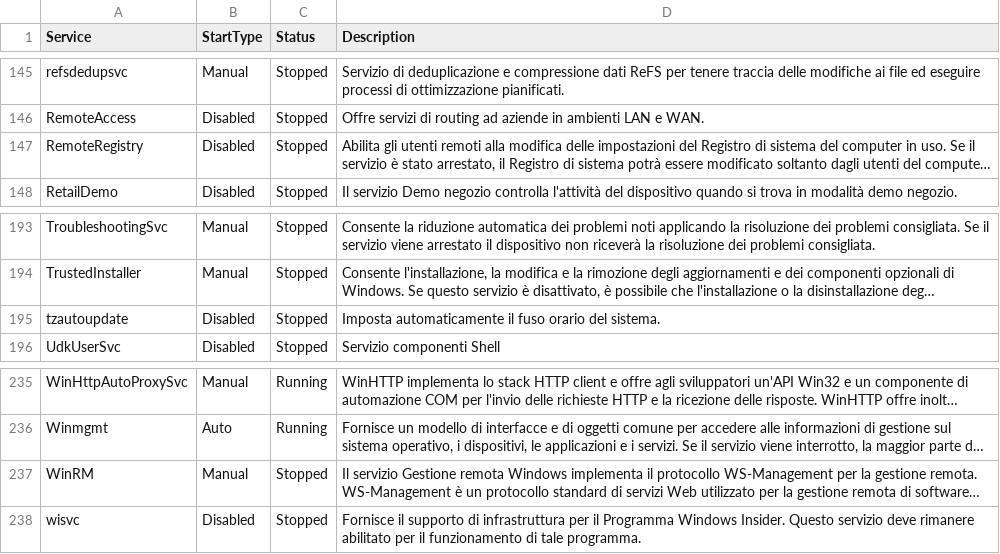
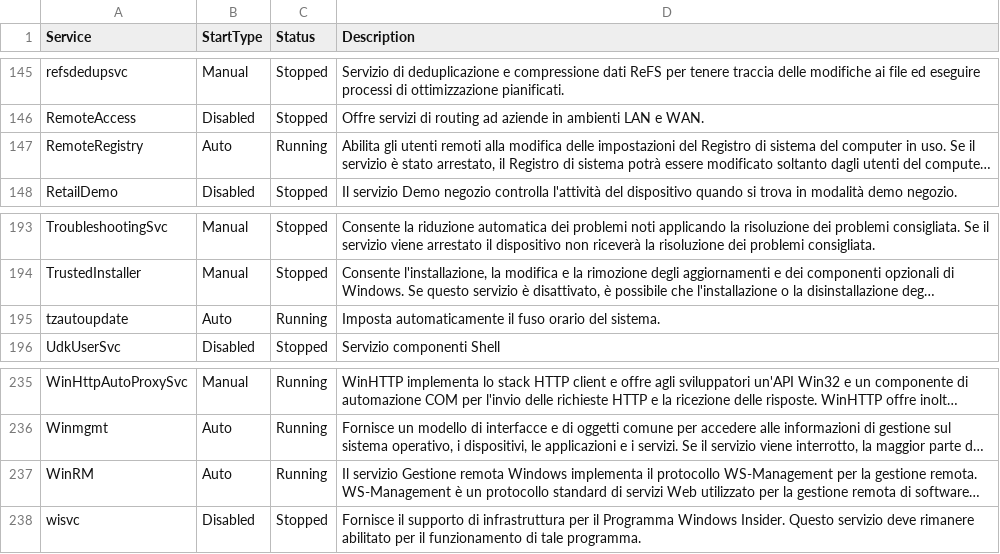
Before and after one commit to dpcons/Win11Reg-and-Scripts, a CSV file: Data/ServiceList.csv, drawn as a sheet; only a part is shown, gaps mark what is left out; long unchanged cells end in …; the diff names each change by its address in the sheet, - before the commit and + after, or states it on an @@ line.

Commit message:
Fix Servicelist

```diff
--- a/Data/ServiceList.csv
+++ b/Data/ServiceList.csv
-B147 (StartType): Disabled
+B147 (StartType): Auto
-C147 (Status): Stopped
+C147 (Status): Running
-B195 (StartType): Disabled
+B195 (StartType): Auto
-C195 (Status): Stopped
+C195 (Status): Running
-B237 (StartType): Manual
+B237 (StartType): Auto
-C237 (Status): Stopped
+C237 (Status): Running
```
